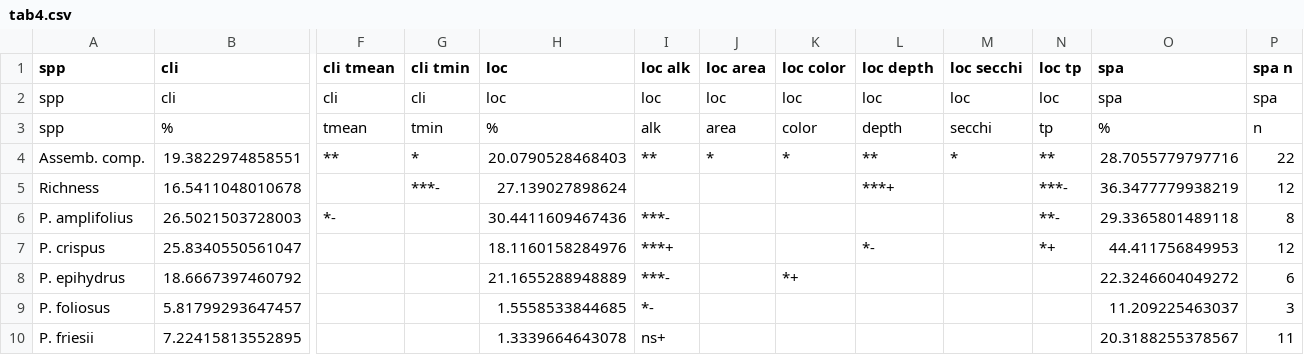
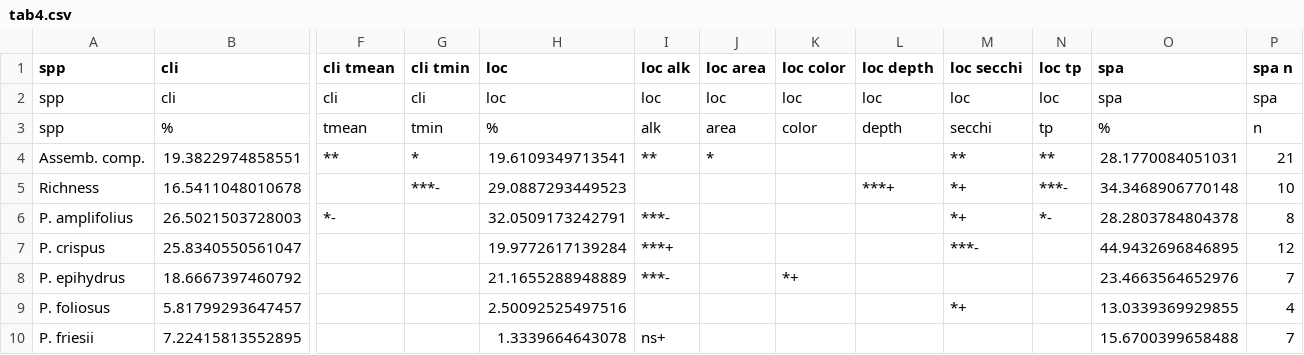
Before and after one commit to fawda123/potam_study, a CSV file: tabs/tab4.csv, drawn as a sheet; only a part is shown, gaps mark what is left out; the diff covers the shown part only; the diff names each change by its address in the sheet, - before the commit and + after, or states it on an @@ line.

Commit message:
starting revisions, workflow is sorta reproducible, fixed errors in table 2

```diff
--- a/tabs/tab4.csv
+++ b/tabs/tab4.csv
-H4 (loc): 20.0790528468403
+H4 (loc): 19.6109349713541
-K4 (loc color): *
+K4 (loc color): (empty)
-L4 (loc depth): **
+L4 (loc depth): (empty)
-M4 (loc secchi): *
+M4 (loc secchi): **
-O4 (spa): 28.7055779797716
+O4 (spa): 28.1770084051031
-P4 (spa n): 22
+P4 (spa n): 21
-H5 (loc): 27.139027898624
+H5 (loc): 29.0887293449523
-M5:M6 (loc secchi): (empty)
+M5:M6 (loc secchi): *+
-O5 (spa): 36.3477779938219
+O5 (spa): 34.3468906770148
-P5 (spa n): 12
+P5 (spa n): 10
-H6 (loc): 30.4411609467436
+H6 (loc): 32.0509173242791
-N6 (loc tp): **-
+N6 (loc tp): *-
-O6 (spa): 29.3365801489118
+O6 (spa): 28.2803784804378
-H7 (loc): 18.1160158284976
+H7 (loc): 19.9772617139284
-L7 (loc depth): *-
+L7 (loc depth): (empty)
-M7 (loc secchi): (empty)
+M7 (loc secchi): ***-
-N7 (loc tp): *+
+N7 (loc tp): (empty)
-O7 (spa): 44.411756849953
+O7 (spa): 44.9432696846895
-O8 (spa): 22.3246604049272
+O8 (spa): 23.4663564652976
-P8 (spa n): 6
+P8 (spa n): 7
-H9 (loc): 1.5558533844685
+H9 (loc): 2.50092525497516
-I9 (loc alk): *-
+I9 (loc alk): (empty)
-M9 (loc secchi): (empty)
+M9 (loc secchi): *+
-O9 (spa): 11.209225463037
+O9 (spa): 13.0339369929855
-P9 (spa n): 3
+P9 (spa n): 4
-O10 (spa): 20.3188255378567
+O10 (spa): 15.6700399658488
-P10 (spa n): 11
+P10 (spa n): 7
```
Also changed, not shown: 32 edited cells elsewhere in this file, tabs/tab2.csv, tabs/tab3.csv, 34 other files.
